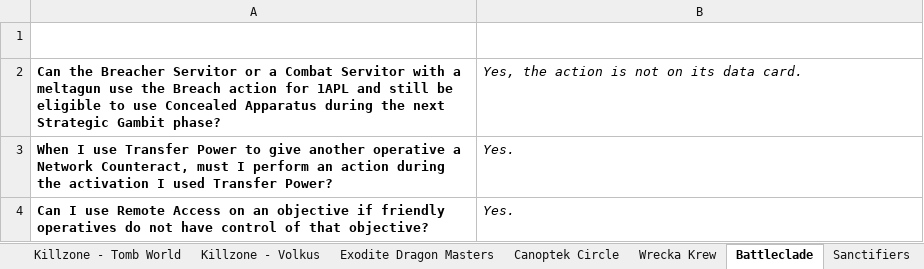
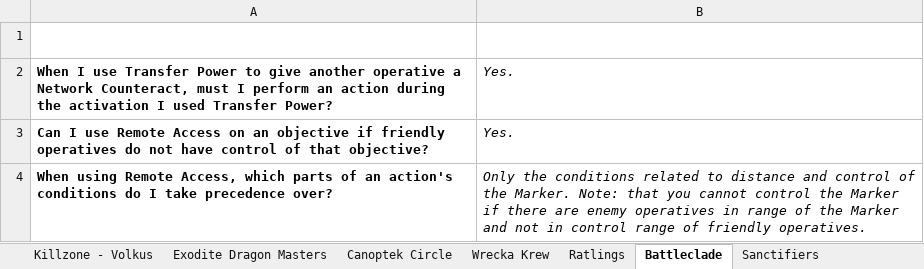
Before and after one commit to thelugger-kt/Kill-Team-FAQ, an Excel workbook: Rulings/Kill Team FAQ.xlsx, sheet Battleclade, drawn as a sheet; values as stored, in another font and other column widths than the file's, no borders; charts and pictures and table styles not drawn; removed rows and columns are numbered as before the commit, all else as after; the diff names each change by its address in the sheet, - before the commit and + after, or states it on an @@ line.

Commit message:
Update rulings data from spreadsheet

```diff
--- a/Rulings/Kill Team FAQ.xlsx (sheet Battleclade)
+++ b/Rulings/Kill Team FAQ.xlsx (sheet Battleclade)
+sheet tab: Ratlings
-row 2: Can the Breacher Servitor or a Combat Servitor with a meltagun use the Breach action for 1APL and still be eligible to use Concealed Apparatus during the next Strategic Gambit phase? | Yes, the action is not on its data card.
+row 4: When using Remote Access, which parts of an action's conditions do I take precedence over? | Only the conditions related to distance and control of the Marker. Note: that you cannot control the Marker if there are enemy operatives in range of the Marker and not in control range of friendly operatives.
```
Also changed, not shown: sheet Hearthkyn Salvagers, sheet Canoptek Circle, sheet Universal Equipment, sheet Core Rulings, sheet Inquisitorial Agents, sheet Farstalker Kinband, other sheet tabs, charts or pictures, 1 other file.
